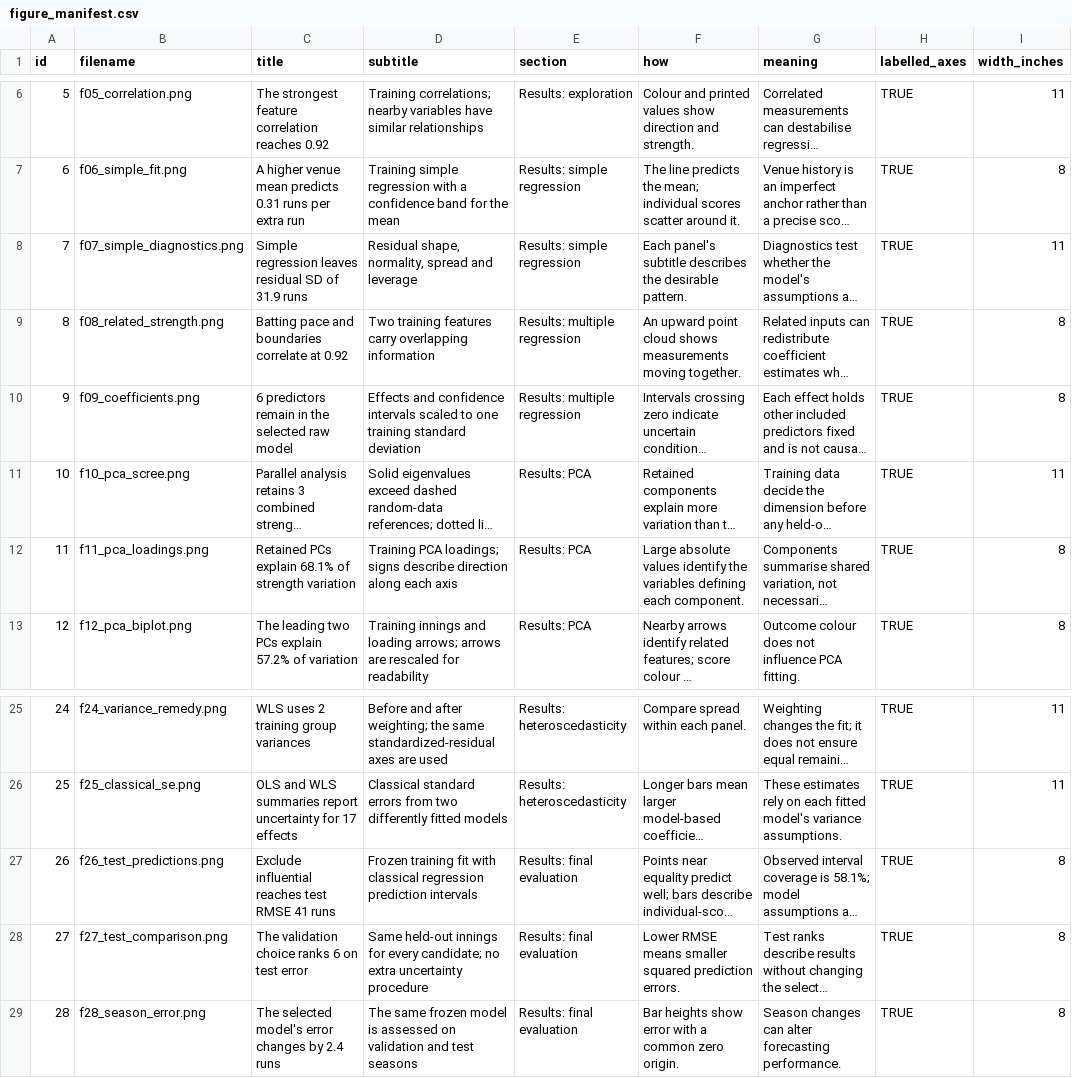
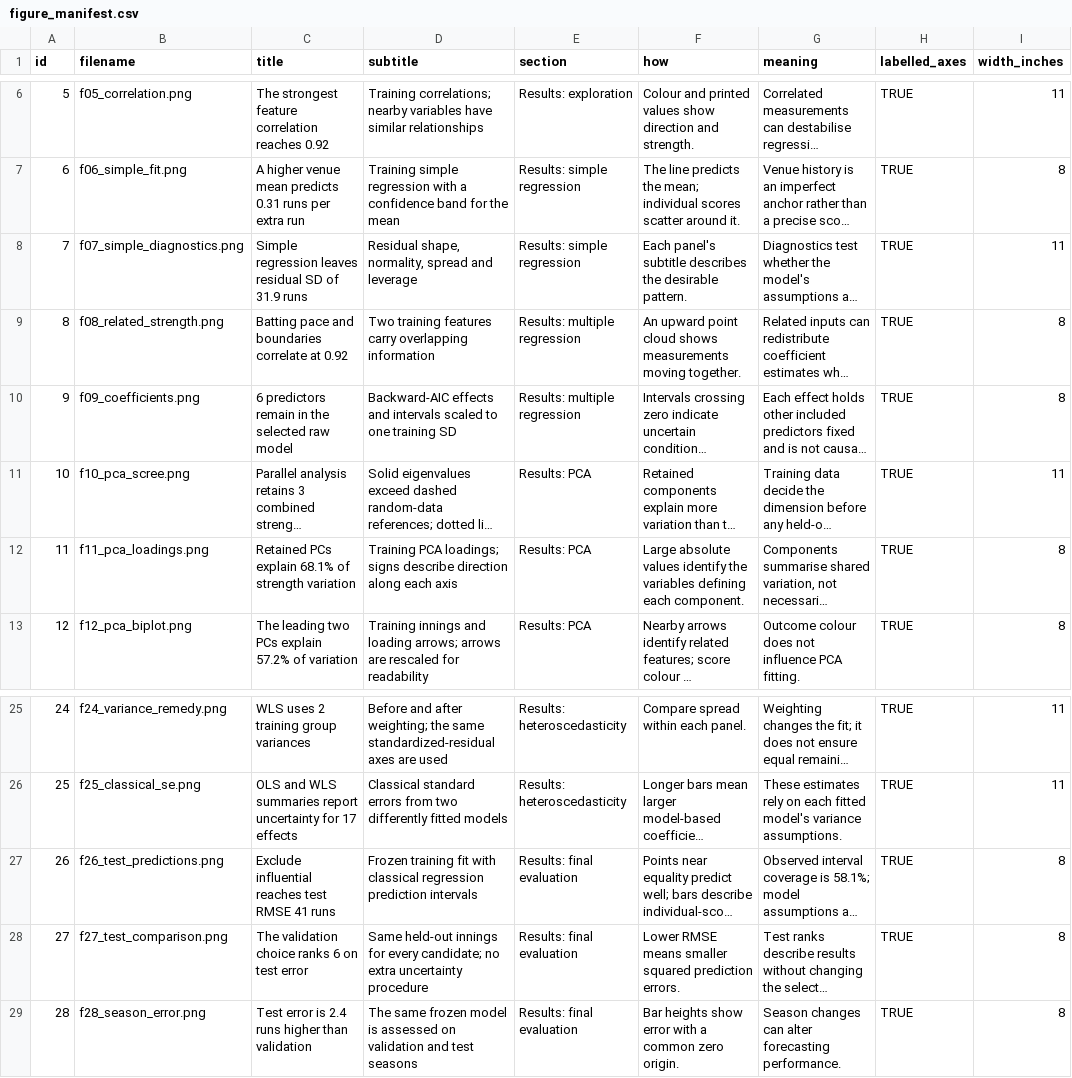
Before and after one commit to krishnakaustubh11005/Pred2, a CSV file: ipl-study1-innings-total/results/figure_manifest.csv, drawn as a sheet; only a part is shown, gaps mark what is left out; long unchanged cells end in …; the diff names each change by its address in the sheet, - before the commit and + after, or states it on an @@ line.

```diff
--- a/ipl-study1-innings-total/results/figure_manifest.csv
+++ b/ipl-study1-innings-total/results/figure_manifest.csv
-D10 (subtitle): Effects and confidence intervals scaled to one training standard deviation
+D10 (subtitle): Backward-AIC effects and intervals scaled to one training SD
-C29 (title): The selected model's error changes by 2.4 runs
+C29 (title): Test error is 2.4 runs higher than validation
```
Also changed, not shown: ipl-study1-innings-total/results/final_selection.csv, ipl-study1-innings-total/results/reported_numbers_audit.csv, 49 other files.
